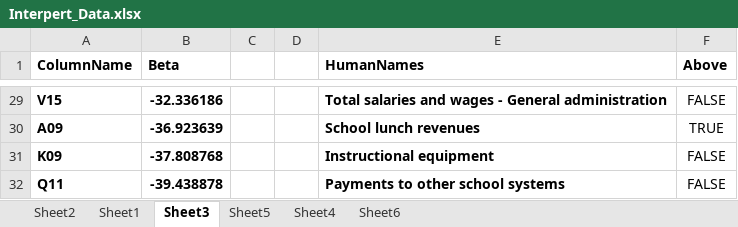
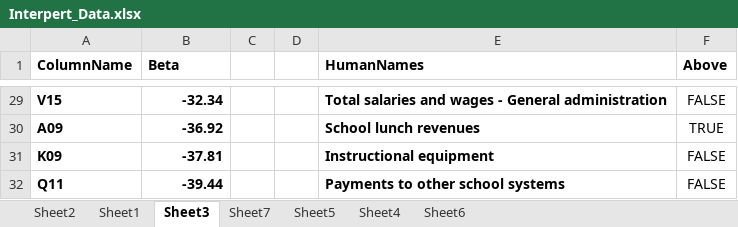
Before and after one commit to sagar-soni-1918/cs534-final-project, an Excel workbook: Interpert_Data.xlsx, sheet Sheet3, drawn as a sheet; only a part is shown, gaps mark what is left out; values as stored, in another font and other column widths than the file's, no borders; charts and pictures and conditional formats not drawn; the diff covers the shown part only; the diff names each change by its address in the sheet, - before the commit and + after, or states it on an @@ line.

```diff
--- a/Interpert_Data.xlsx (sheet Sheet3)
+++ b/Interpert_Data.xlsx (sheet Sheet3)
+sheet tab: Sheet7
-B29 (Beta): -32.336186
+B29 (Beta): -32.34
-B30 (Beta): -36.923639
+B30 (Beta): -36.92
-B31 (Beta): -37.808768
+B31 (Beta): -37.81
-B32 (Beta): -39.438878
+B32 (Beta): -39.44
```
Also changed, not shown: 27 edited cells elsewhere in this sheet, charts or pictures, 2 other files.
